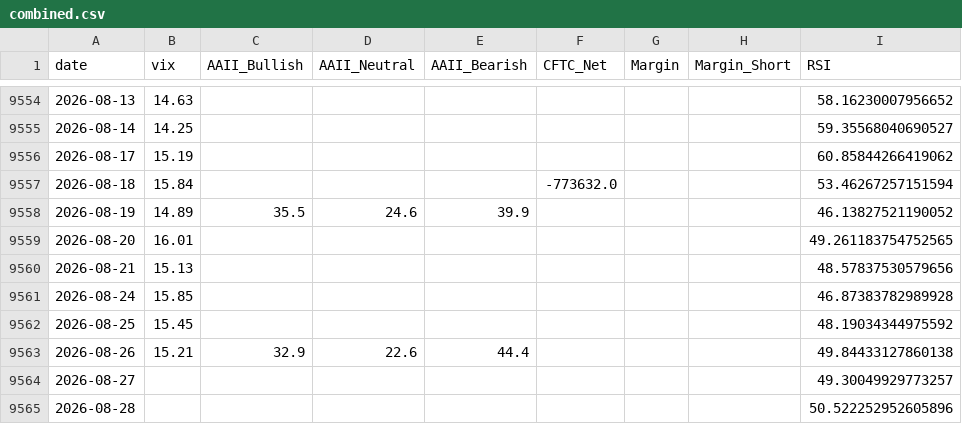
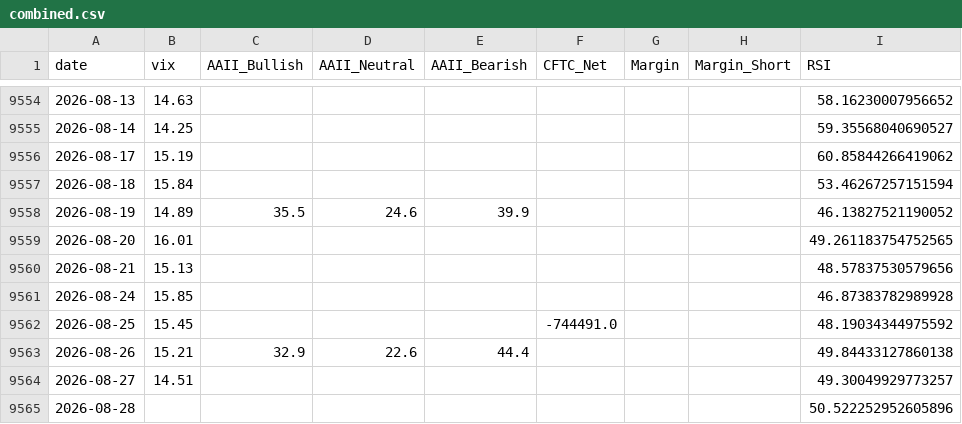
Before and after one commit to yasunogithub/market-reminder, a CSV file: data/combined.csv, drawn as a sheet; only a part is shown, gaps mark what is left out.

```diff
--- a/data/combined.csv
+++ b/data/combined.csv
@@ -9556,3 +9556,3 @@
 2026-08-17,15.19,,,,,,,60.85844266419062
-2026-08-18,15.84,,,,-773632.0,,,53.46267257151594
+2026-08-18,15.84,,,,,,,53.46267257151594
 2026-08-19,14.89,35.5,24.6,39.9,,,,46.13827521190052
@@ -9561,5 +9561,5 @@
 2026-08-24,15.85,,,,,,,46.87383782989928
-2026-08-25,15.45,,,,,,,48.19034344975592
+2026-08-25,15.45,,,,-744491.0,,,48.19034344975592
 2026-08-26,15.21,32.9,22.6,44.4,,,,49.84433127860138
-2026-08-27,,,,,,,,49.30049929773257
+2026-08-27,14.51,,,,,,,49.30049929773257
 2026-08-28,,,,,,,,50.522252952605896
```
Also changed, not shown: data/cftc_finfutwk_raw.csv, data/vix.csv, 3 other files.
